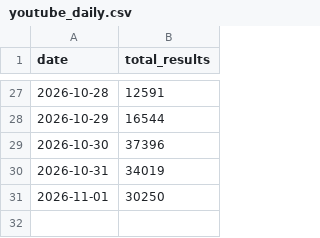
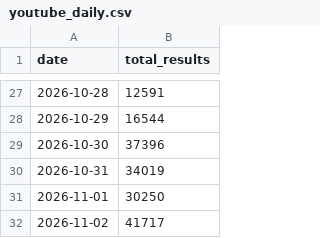
Before and after one commit to GTigerPapa/real_estate, a CSV file: data/sentiment/youtube_daily.csv, drawn as a sheet; only a part is shown, gaps mark what is left out; the diff names each change by its address in the sheet, - before the commit and + after, or states it on an @@ line.

```diff
--- a/data/sentiment/youtube_daily.csv
+++ b/data/sentiment/youtube_daily.csv
+row 32: 2026-11-02 | 41717
```
Also changed, not shown: data/listings/asil/asil_offer_counts.csv, data/macro/ecos_monthly.csv, 5 other files.
